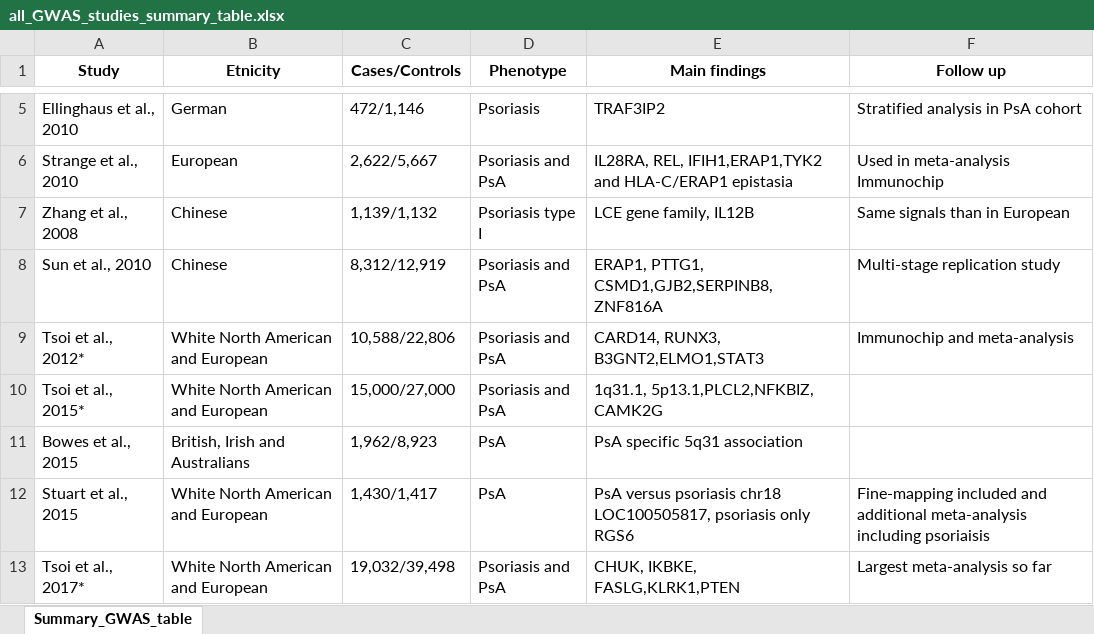
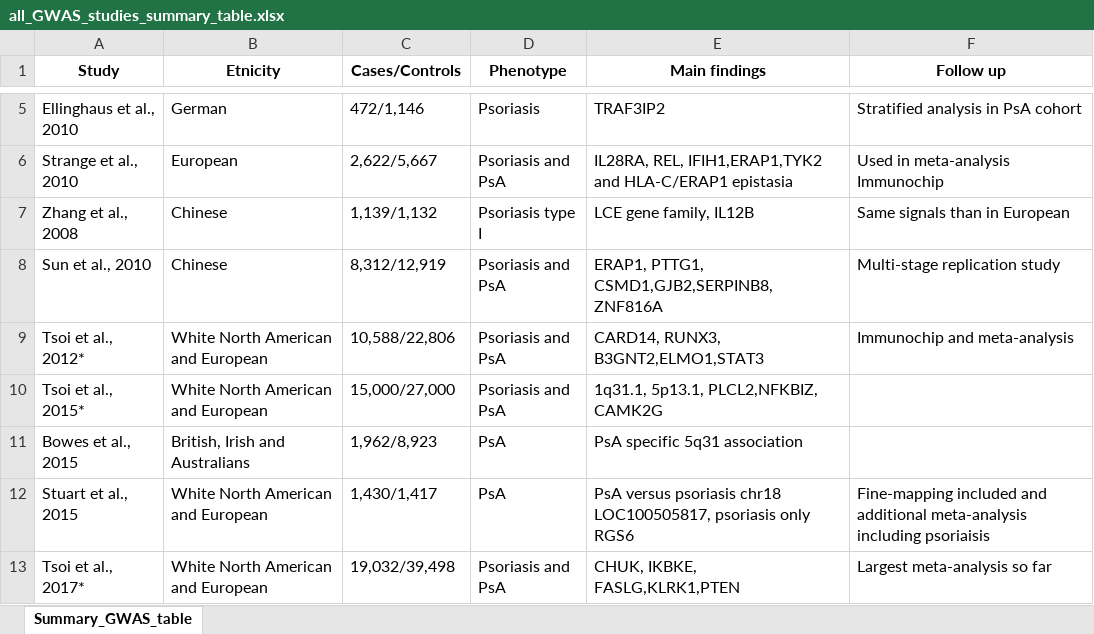
Before and after one commit to alicia-lledo/My_thesis_latex, an Excel workbook: Introduction/all_GWAS_studies_summary_table.xlsx, sheet Summary_GWAS_table, drawn as a sheet; only a part is shown, gaps mark what is left out; values as stored, in another font and other column widths than the file's, no borders; the diff names each change by its address in the sheet, - before the commit and + after, or states it on an @@ line.

Commit message:
Intro edits

```diff
--- a/Introduction/all_GWAS_studies_summary_table.xlsx (sheet Summary_GWAS_table)
+++ b/Introduction/all_GWAS_studies_summary_table.xlsx (sheet Summary_GWAS_table)
-E10 (Main findings): 1q31.1, 5p13.1,PLCL2,NFKBIZ, CAMK2G
+E10 (Main findings): 1q31.1, 5p13.1, PLCL2,NFKBIZ, CAMK2G
```
Also changed, not shown: 1 other file.
